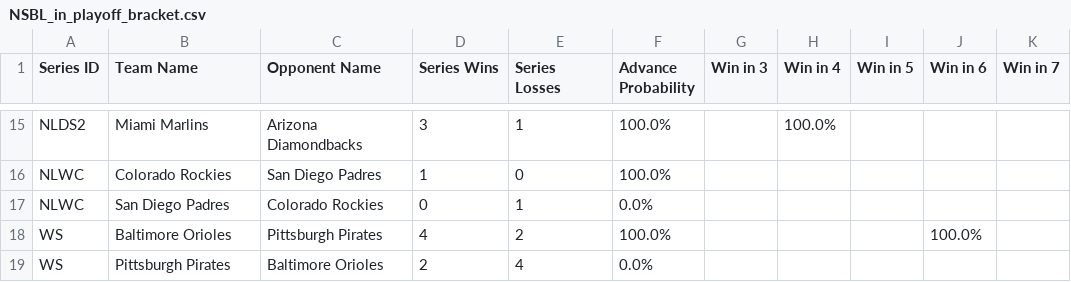
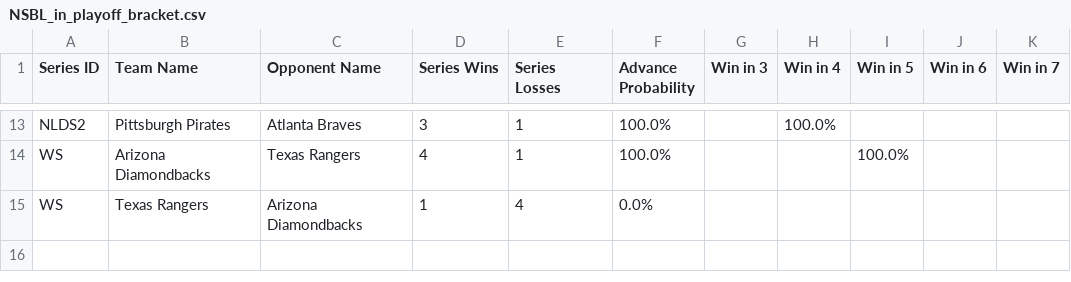
Before and after one commit to Connor-R/connor-r.github.io, a CSV file: csvs/NSBL_in_playoff_bracket.csv, drawn as a sheet; only a part is shown, gaps mark what is left out; removed rows and columns are numbered as before the commit, all else as after; the diff covers the shown part only; the diff names each change by its address in the sheet, - before the commit and + after, or states it on an @@ line.

```diff
--- a/csvs/NSBL_in_playoff_bracket.csv
+++ b/csvs/NSBL_in_playoff_bracket.csv
-B13 (Team Name): Miami Marlins
+B13 (Team Name): Pittsburgh Pirates
-C13 (Opponent Name): Arizona Diamondbacks
+C13 (Opponent Name): Atlanta Braves
-row 16: NLWC | Colorado Rockies | San Diego Padres | 1 | 0 | 100.0%
-row 17: NLWC | San Diego Padres | Colorado Rockies | 0 | 1 | 0.0%
-B14 (Team Name): Baltimore Orioles
+B14 (Team Name): Arizona Diamondbacks
-C14 (Opponent Name): Pittsburgh Pirates
+C14 (Opponent Name): Texas Rangers
-E14 (Series Losses): 2
+E14 (Series Losses): 1
-I14 (Win in 5): (empty)
+I14 (Win in 5): 100.0%
-J14 (Win in 6): 100.0%
+J14 (Win in 6): (empty)
-B15 (Team Name): Pittsburgh Pirates
+B15 (Team Name): Texas Rangers
-C15 (Opponent Name): Baltimore Orioles
+C15 (Opponent Name): Arizona Diamondbacks
-D15 (Series Wins): 2
+D15 (Series Wins): 1
```
Also changed, not shown: 4 added rows, 6 removed rows and 21 edited cells elsewhere in this file, csvs/NSBL_in_playoff_probabilities.csv, 16 other files.
